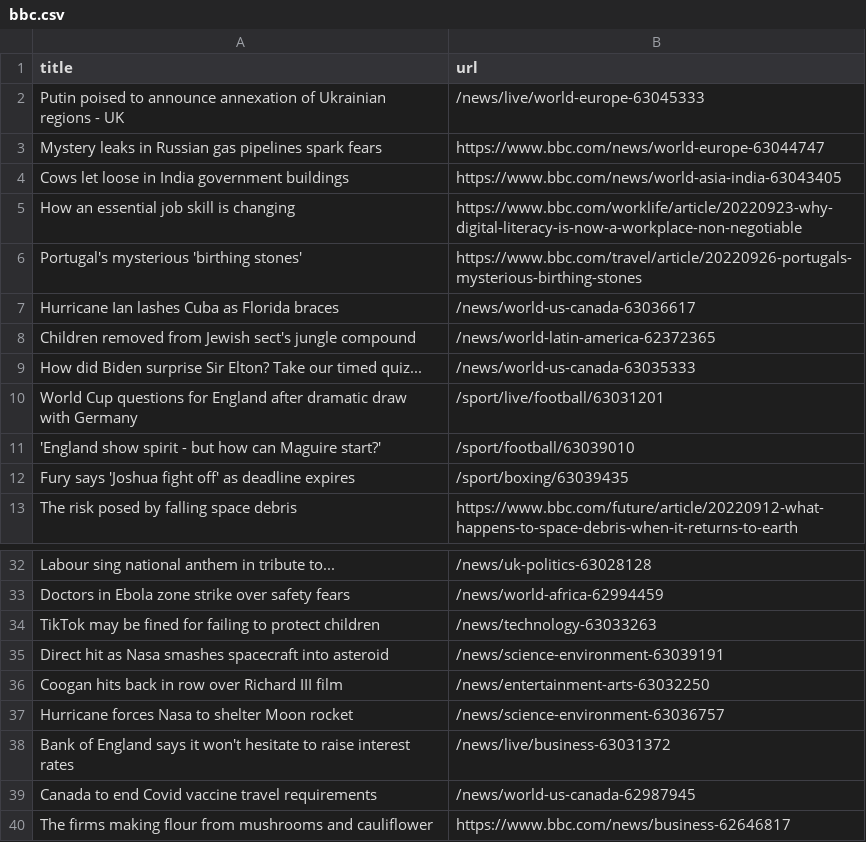
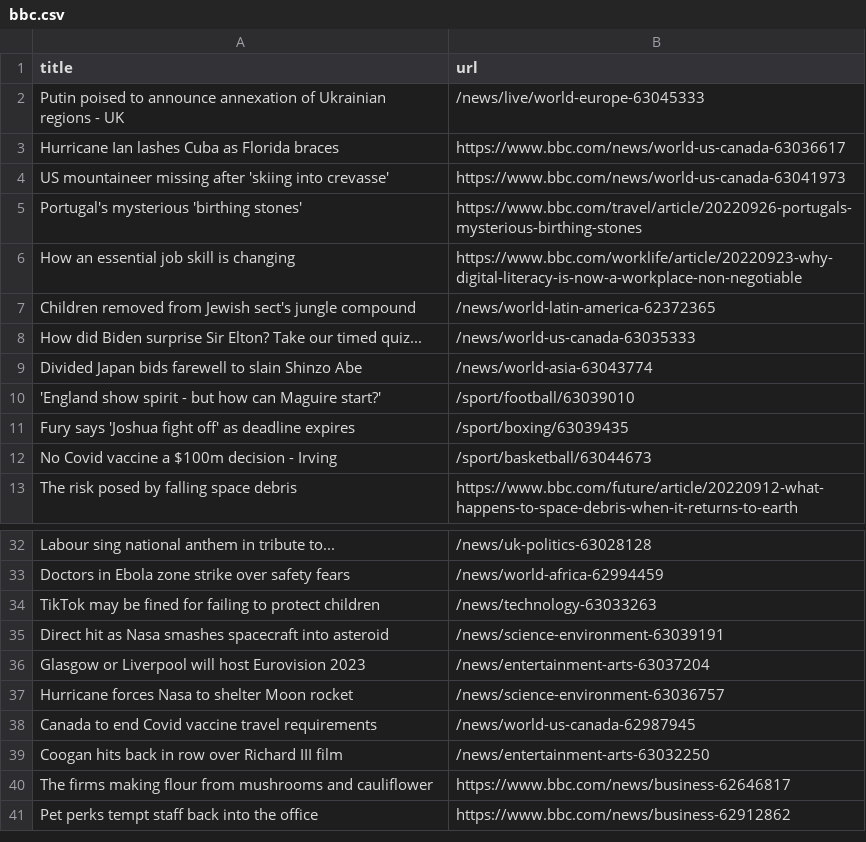
Before and after one commit to tengj98/automatic-scraper-bbc, a CSV file: bbc.csv, drawn as a sheet; only a part is shown, gaps mark what is left out; the shorter side is filled out with more unchanged rows.

```diff
--- a/bbc.csv
+++ b/bbc.csv
@@ -2,12 +2,12 @@ title,url
 Putin poised to announce annexation of Ukrainian regions - UK,/news/live/world-europe-63045333
-Mystery leaks in Russian gas pipelines spark fears,https://www.bbc.com/news/world-europe-63044747
-Cows let loose in India government buildings,https://www.bbc.com/news/world-asia-india-63043405
+Hurricane Ian lashes Cuba as Florida braces,https://www.bbc.com/news/world-us-canada-63036617
+US mountaineer missing after 'skiing into crevasse',https://www.bbc.com/news/world-us-canada-63041973
+Portugal's mysterious 'birthing stones',https://www.bbc.com/travel/article/20220926-portugals-mysterious-birthing-stones
 How an essential job skill is changing,https://www.bbc.com/worklife/article/20220923-why-digital-literacy-is-now-a-workplace-non-negotiable
-Portugal's mysterious 'birthing stones',https://www.bbc.com/travel/article/20220926-portugals-mysterious-birthing-stones
-Hurricane Ian lashes Cuba as Florida braces,/news/world-us-canada-63036617
 Children removed from Jewish sect's jungle compound,/news/world-latin-america-62372365
 How did Biden surprise Sir Elton? Take our timed quiz...,/news/world-us-canada-63035333
-World Cup questions for England after dramatic draw with Germany,/sport/live/football/63031201
+Divided Japan bids farewell to slain Shinzo Abe,/news/world-asia-63043774
 'England show spirit - but how can Maguire start?',/sport/football/63039010
 Fury says 'Joshua fight off' as deadline expires,/sport/boxing/63039435
+No Covid vaccine a $100m decision - Irving,/sport/basketball/63044673
 The risk posed by falling space debris,https://www.bbc.com/future/article/20220912-what-happens-to-space-debris-when-it-returns-to-earth
@@ -35,6 +35,6 @@ TikTok may be fined for failing to protect children,/news/technology-63033263
 Direct hit as Nasa smashes spacecraft into asteroid,/news/science-environment-63039191
+Glasgow or Liverpool will host Eurovision 2023,/news/entertainment-arts-63037204
+Hurricane forces Nasa to shelter Moon rocket,/news/science-environment-63036757
+Canada to end Covid vaccine travel requirements,/news/world-us-canada-62987945
 Coogan hits back in row over Richard III film,/news/entertainment-arts-63032250
-Hurricane forces Nasa to shelter Moon rocket,/news/science-environment-63036757
-Bank of England says it won't hesitate to raise interest rates,/news/live/business-63031372
-Canada to end Covid vaccine travel requirements,/news/world-us-canada-62987945
 The firms making flour from mushrooms and cauliflower,https://www.bbc.com/news/business-62646817
```
